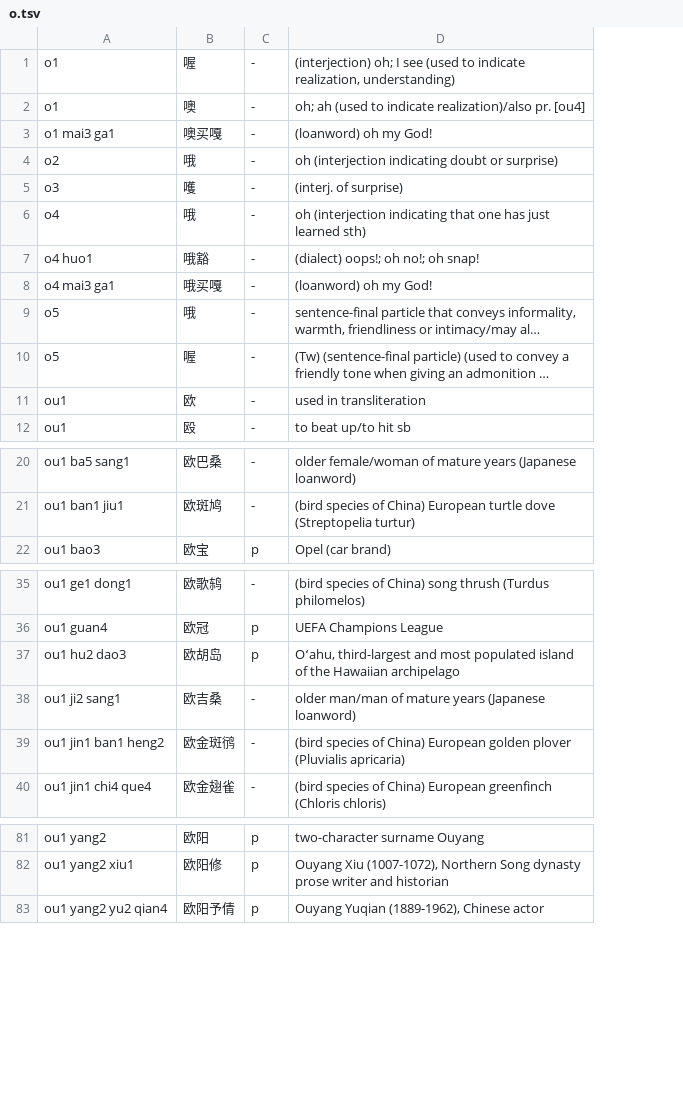
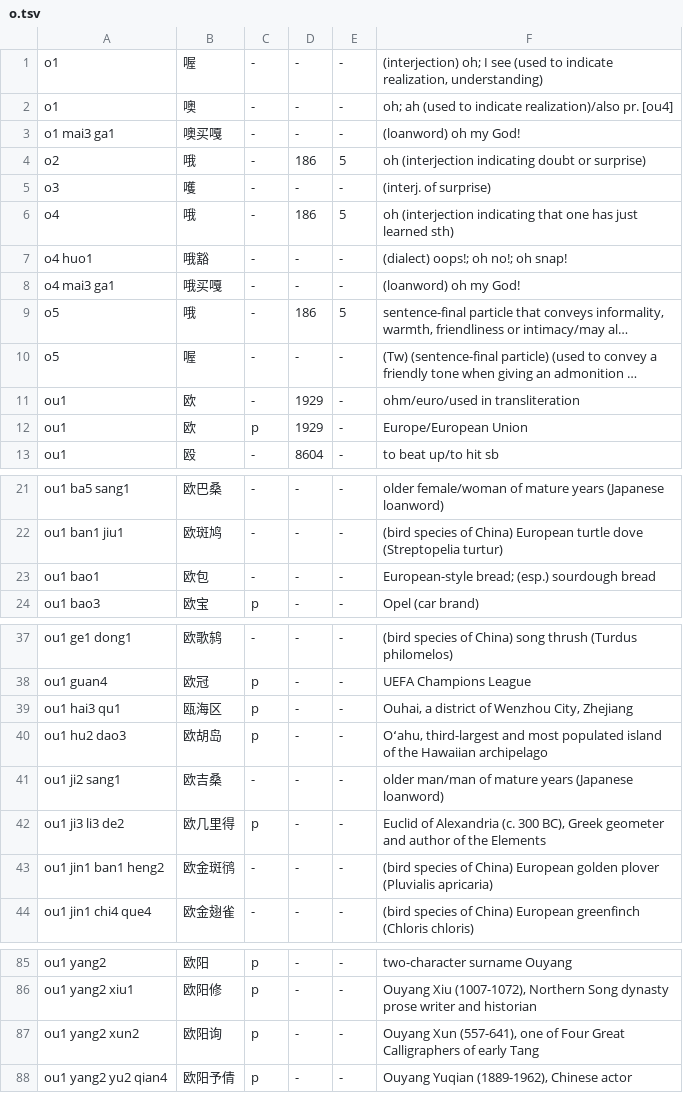
Before and after one commit to seawolf/koyou, a TSV file: assets/dictionary/o.tsv, drawn as a sheet; only a part is shown, gaps mark what is left out; long unchanged cells end in …; addresses are those after the commit; the diff covers the shown part only; the diff names each change by its address in the sheet, - before the commit and + after, or states it on an @@ line.

```diff
--- a/assets/dictionary/o.tsv
+++ b/assets/dictionary/o.tsv
+column D, rows 1-11: - | - | - | 186 | - | 186 | - | - | 186 | - | 1929; row 13: 8604; rows 21-22: - | -; row 24: -; rows 37-38: - | -; rows 40-41: - | -; rows 43-44: - | -; rows 85-86: - | -; row 88: -
+column E, rows 1-11: - | - | - | 5 | - | 5 | - | - | 5 | - | -; row 13: -; rows 21-22: - | -; row 24: -; rows 37-38: - | -; rows 40-41: - | -; rows 43-44: - | -; rows 85-86: - | -; row 88: -
-F11: used in transliteration
+F11: ohm/euro/used in transliteration
+row 12: ou1 | 欧 | p | 1929 | - | Europe/European Union
+row 23: ou1 bao1 | 欧包 | - | - | - | European-style bread; (esp.) sourdough bread
+row 39: ou1 hai3 qu1 | 瓯海区 | p | - | - | Ouhai, a district of Wenzhou City, Zhejiang
+row 42: ou1 ji3 li3 de2 | 欧几里得 | p | - | - | Euclid of Alexandria (c. 300 BC), Greek geometer and author of the Elements
+row 87: ou1 yang2 xun2 | 欧阳询 | p | - | - | Ouyang Xun (557-641), one of Four Great Calligraphers of early Tang
```
Also changed, not shown: 3 added rows elsewhere in this file, 31 other files.
